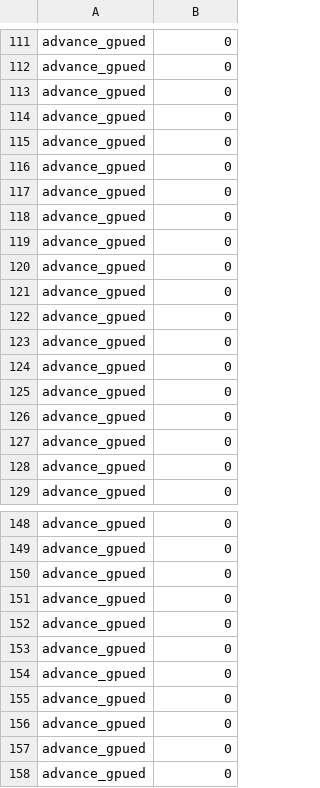
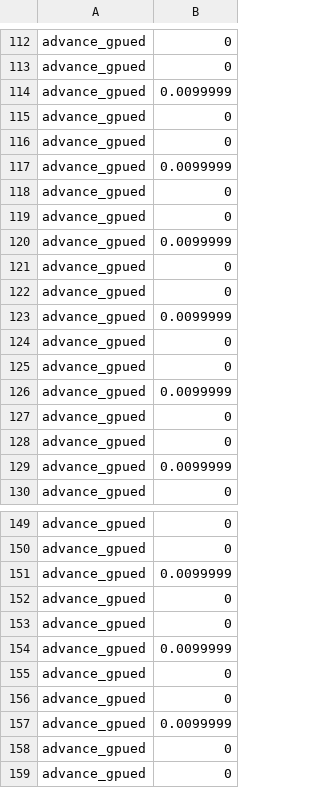
Before and after one commit to Floofy-KH/NBodies, a CSV file: Nbodies/outputTimesGPU.csv, drawn as a sheet; only a part is shown, gaps mark what is left out; the diff covers the shown part only.

```diff
--- a/Nbodies/outputTimesGPU.csv
+++ b/Nbodies/outputTimesGPU.csv
@@ -112,18 +113,18 @@ advance_gpued, 0
 advance_gpued, 0
-advance_gpued, 0
+advance_gpued, 0.0099999
 advance_gpued, 0
 advance_gpued, 0
-advance_gpued, 0
+advance_gpued, 0.0099999
 advance_gpued, 0
 advance_gpued, 0
-advance_gpued, 0
+advance_gpued, 0.0099999
 advance_gpued, 0
 advance_gpued, 0
-advance_gpued, 0
+advance_gpued, 0.0099999
 advance_gpued, 0
 advance_gpued, 0
-advance_gpued, 0
+advance_gpued, 0.0099999
 advance_gpued, 0
 advance_gpued, 0
-advance_gpued, 0
+advance_gpued, 0.0099999
 advance_gpued, 0
@@ -149,9 +150,9 @@ advance_gpued, 0
 advance_gpued, 0
-advance_gpued, 0
+advance_gpued, 0.0099999
 advance_gpued, 0
 advance_gpued, 0
-advance_gpued, 0
+advance_gpued, 0.0099999
 advance_gpued, 0
 advance_gpued, 0
-advance_gpued, 0
+advance_gpued, 0.0099999
 advance_gpued, 0
```
Also changed, not shown: 1 added row and 99 edited cells elsewhere in this file, 3 other files.
